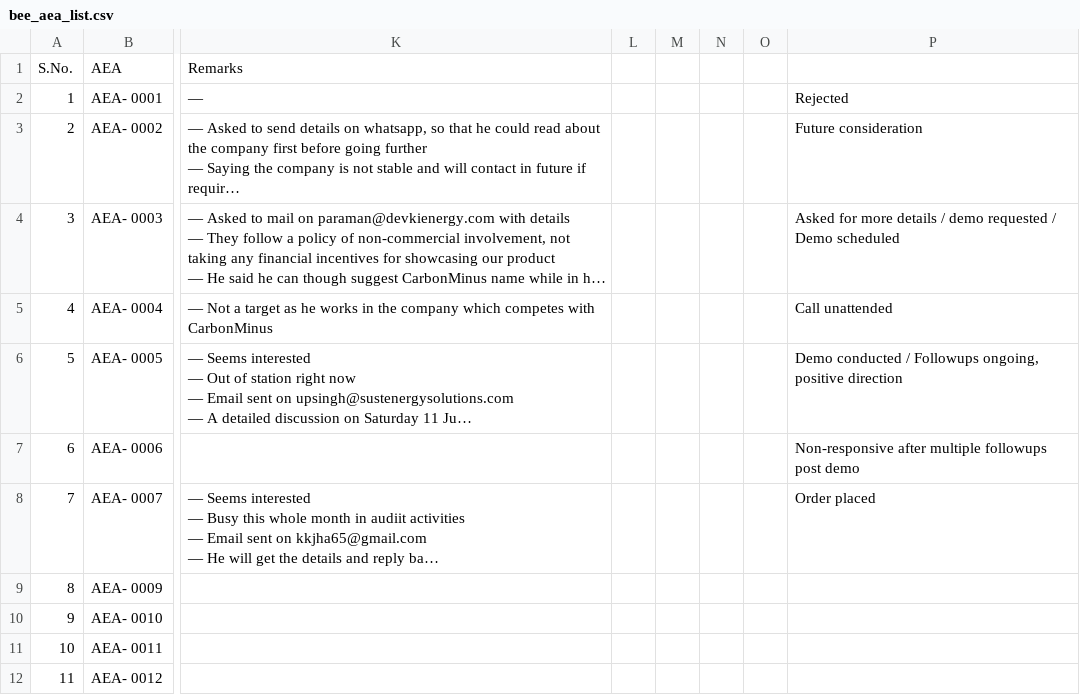
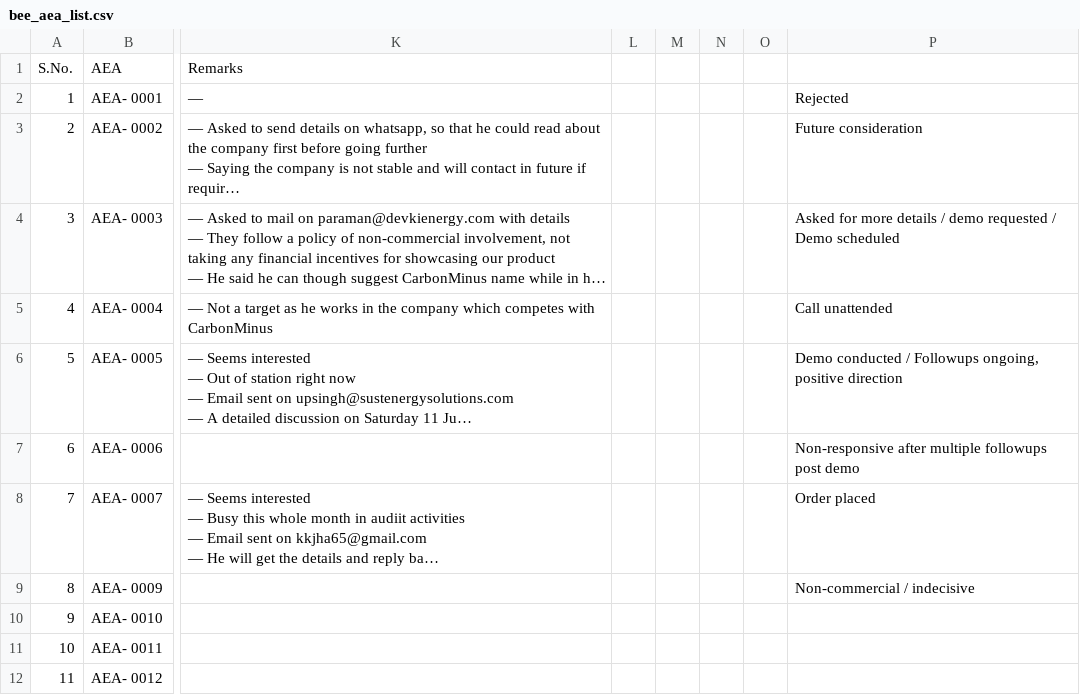
Before and after one commit to anuragpriydarsi/carbonminus-outreach-sync, a CSV file: bee_aea_list.csv, drawn as a sheet; only a part is shown, gaps mark what is left out; long unchanged cells end in …; the diff names each change by its address in the sheet, - before the commit and + after, or states it on an @@ line.

Commit message:
Sync bee_aea_list.csv - 2026-07-17T07:04:02.098Z

```diff
--- a/bee_aea_list.csv
+++ b/bee_aea_list.csv
-P9: (empty)
+P9: Non-commercial / indecisive
```
